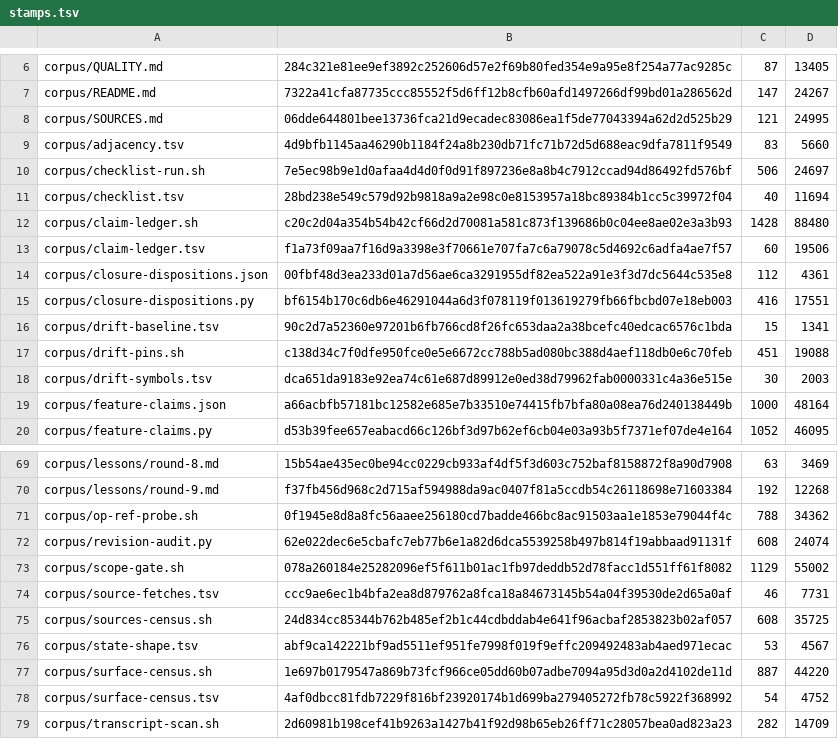
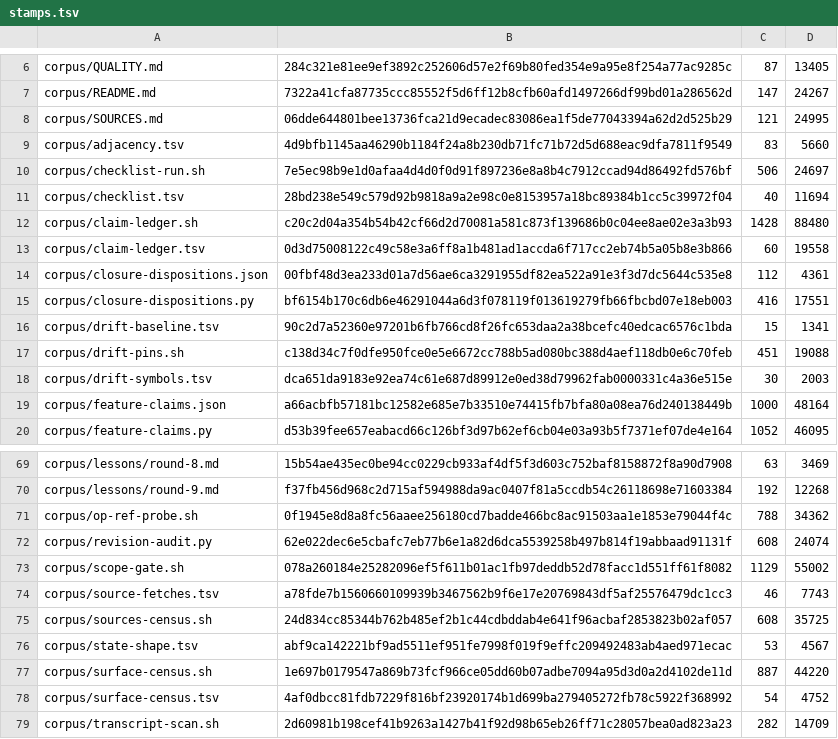
Before and after one commit to VeigaPunk/kagi-shokunin, a TSV file: corpus/stamps.tsv, drawn as a sheet; only a part is shown, gaps mark what is left out.

```diff
--- a/corpus/stamps.tsv
+++ b/corpus/stamps.tsv
@@ -12,3 +12,3 @@ corpus/checklist.tsv	28bd238e549c579d92b9818a9a2e98c0e8153957a18bc89384b1cc5c399
 corpus/claim-ledger.sh	c20c2d04a354b54b42cf66d2d70081a581c873f139686b0c04ee8ae02e3a3b93	1428	88480
-corpus/claim-ledger.tsv	f1a73f09aa7f16d9a3398e3f70661e707fa7c6a79078c5d4692c6adfa4ae7f57	60	19506
+corpus/claim-ledger.tsv	0d3d75008122c49c58e3a6ff8a1b481ad1accda6f717cc2eb74b5a05b8e3b866	60	19558
 corpus/closure-dispositions.json	00fbf48d3ea233d01a7d56ae6ca3291955df82ea522a91e3f3d7dc5644c535e8	112	4361
@@ -73,3 +73,3 @@ corpus/revision-audit.py	62e022dec6e5cbafc7eb77b6e1a82d6dca5539258b497b814f19abb
 corpus/scope-gate.sh	078a260184e25282096ef5f611b01ac1fb97deddb52d78facc1d551ff61f8082	1129	55002
-corpus/source-fetches.tsv	ccc9ae6ec1b4bfa2ea8d879762a8fca18a84673145b54a04f39530de2d65a0af	46	7731
+corpus/source-fetches.tsv	a78fde7b1560660109939b3467562b9f6e17e20769843df5af25576479dc1cc3	46	7743
 corpus/sources-census.sh	24d834cc85344b762b485ef2b1c44cdbddab4e641f96acbaf2853823b02af057	608	35725
```
Also changed, not shown: corpus/source-fetches.tsv, 1 other file.
